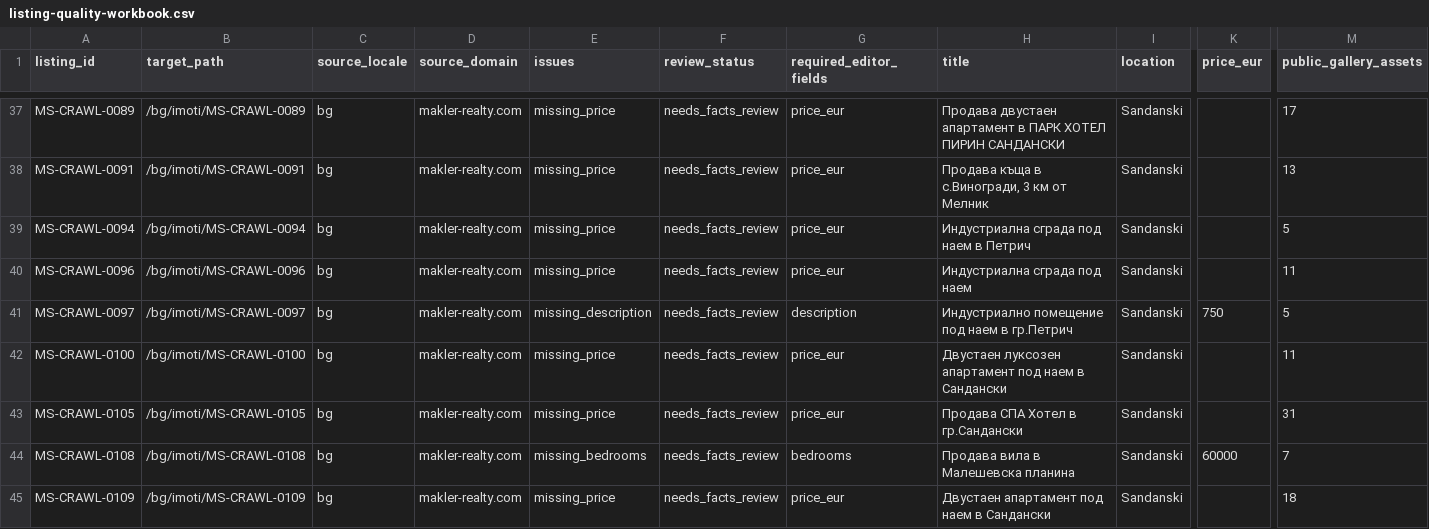
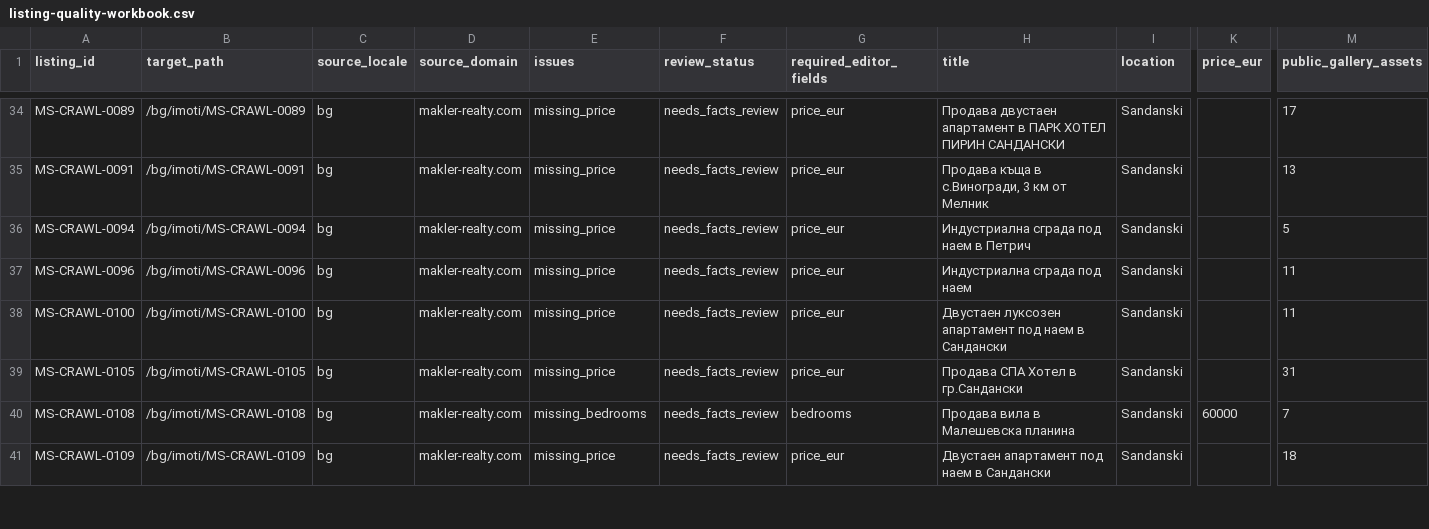
Before and after one commit to ms-realty/ms-realty, a CSV file: production/data/listing-quality-workbook.csv, drawn as a sheet; only a part is shown, gaps mark what is left out; rows hold the shown columns only; the diff covers the shown part only; the diff names each change by its address in the sheet, - before the commit and + after, or states it on an @@ line.

Commit message:
Apply live listing quality reviews

```diff
--- a/production/data/listing-quality-workbook.csv
+++ b/production/data/listing-quality-workbook.csv
-row 41: MS-CRAWL-0097 | /bg/imoti/MS-CRAWL-0097 | bg | makler-realty.com | missing_description | needs_facts_review | description | Индустриално помещение под наем в гр.Петрич | Sandanski | 750 | 5
```
Also changed, not shown: 3 removed rows and 10 edited cells elsewhere in this file, 14 other files.
